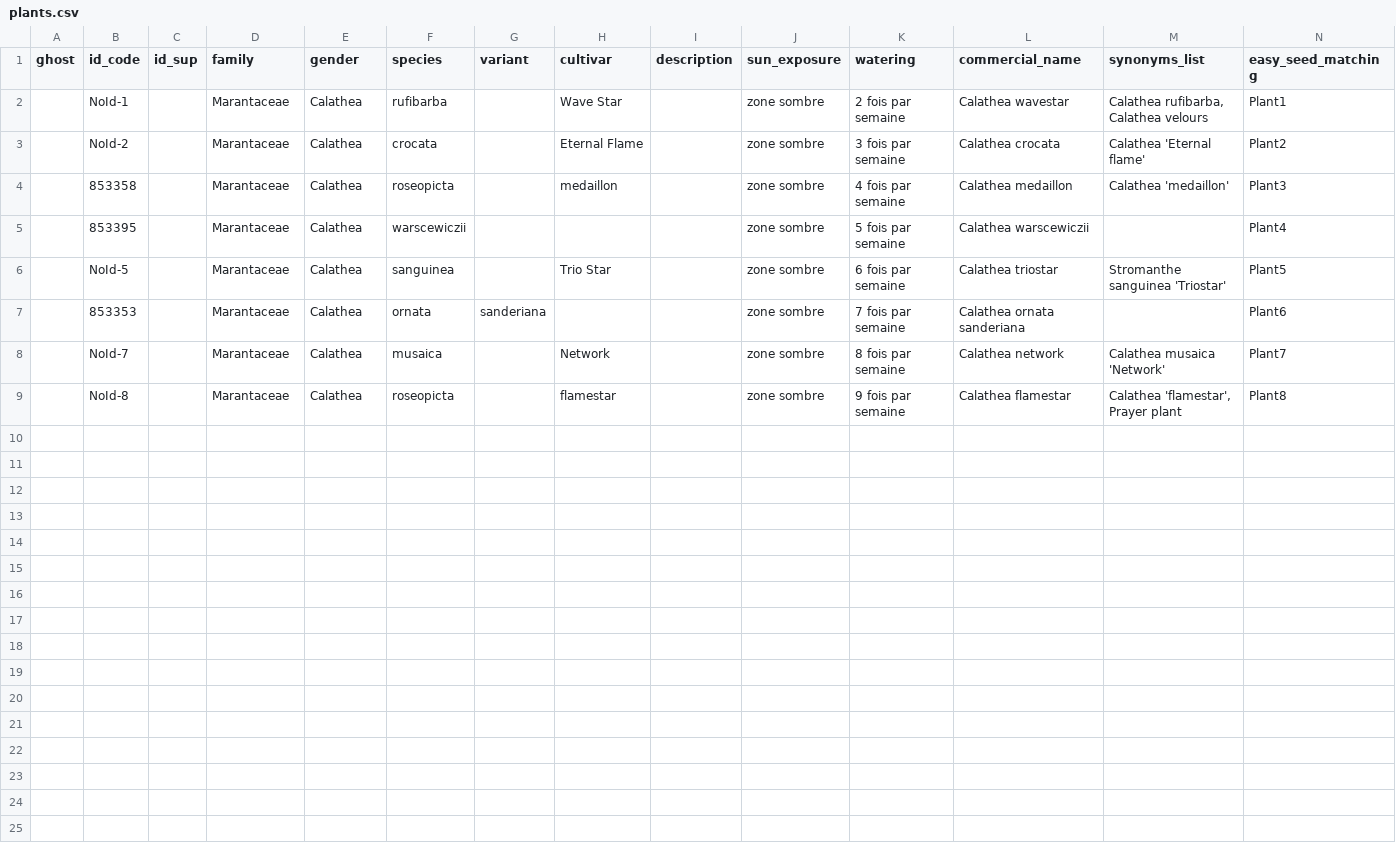
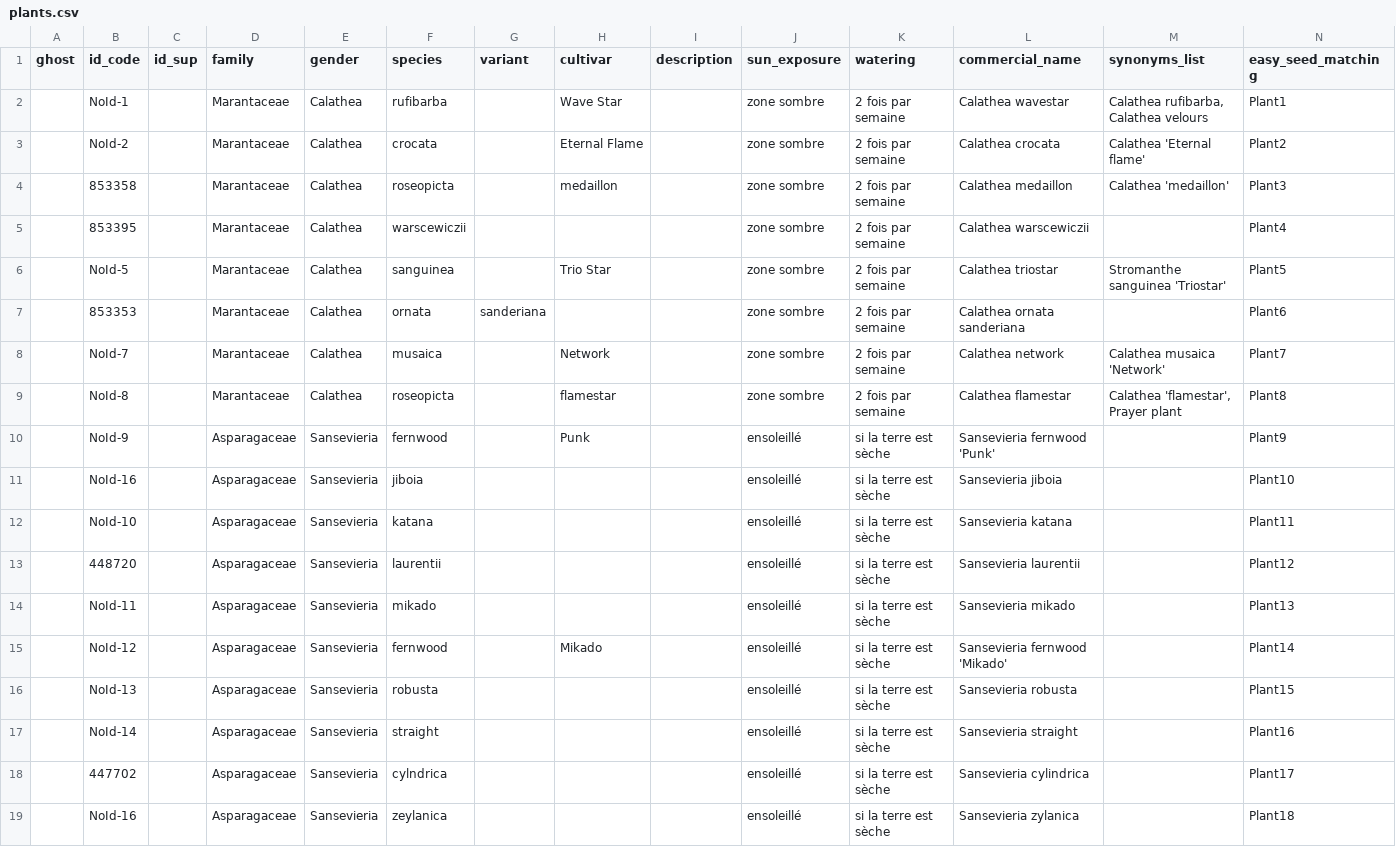
Before and after one commit to JCC1979/Adopte1Plante, a CSV file: lib/seeds/plants.csv, drawn as a sheet.

Commit message:
seed new avec 10 nouvelles plantes (#64)
* seed ok avec toutes composantes

* merge ok

```diff
--- a/lib/seeds/plants.csv
+++ b/lib/seeds/plants.csv
@@ -2,8 +2,18 @@
 ,NoId-1,,Marantaceae,Calathea,rufibarba,,Wave Star,,zone sombre,2 fois par semaine,Calathea wavestar,"Calathea rufibarba, Calathea velours",Plant1
-,NoId-2,,Marantaceae,Calathea,crocata,,Eternal Flame,,zone sombre,3 fois par semaine,Calathea crocata,Calathea 'Eternal flame',Plant2
-,853358,,Marantaceae,Calathea,roseopicta,,medaillon,,zone sombre,4 fois par semaine,Calathea medaillon,Calathea 'medaillon',Plant3
-,853395,,Marantaceae,Calathea,warscewiczii,,,,zone sombre,5 fois par semaine,Calathea warscewiczii,,Plant4
-,NoId-5,,Marantaceae,Calathea,sanguinea,,Trio Star,,zone sombre,6 fois par semaine,Calathea triostar,Stromanthe sanguinea 'Triostar',Plant5
-,853353,,Marantaceae,Calathea,ornata,sanderiana,,,zone sombre,7 fois par semaine,Calathea ornata sanderiana,,Plant6
-,NoId-7,,Marantaceae,Calathea,musaica,,Network,,zone sombre,8 fois par semaine,Calathea network,Calathea musaica 'Network',Plant7
-,NoId-8,,Marantaceae,Calathea,roseopicta,,flamestar,,zone sombre,9 fois par semaine,Calathea flamestar,"Calathea 'flamestar', Prayer plant",Plant8
+,NoId-2,,Marantaceae,Calathea,crocata,,Eternal Flame,,zone sombre,2 fois par semaine,Calathea crocata,Calathea 'Eternal flame',Plant2
+,853358,,Marantaceae,Calathea,roseopicta,,medaillon,,zone sombre,2 fois par semaine,Calathea medaillon,Calathea 'medaillon',Plant3
+,853395,,Marantaceae,Calathea,warscewiczii,,,,zone sombre,2 fois par semaine,Calathea warscewiczii,,Plant4
+,NoId-5,,Marantaceae,Calathea,sanguinea,,Trio Star,,zone sombre,2 fois par semaine,Calathea triostar,Stromanthe sanguinea 'Triostar',Plant5
+,853353,,Marantaceae,Calathea,ornata,sanderiana,,,zone sombre,2 fois par semaine,Calathea ornata sanderiana,,Plant6
+,NoId-7,,Marantaceae,Calathea,musaica,,Network,,zone sombre,2 fois par semaine,Calathea network,Calathea musaica 'Network',Plant7
+,NoId-8,,Marantaceae,Calathea,roseopicta,,flamestar,,zone sombre,2 fois par semaine,Calathea flamestar,"Calathea 'flamestar', Prayer plant",Plant8
+,NoId-9,,Asparagaceae,Sansevieria,fernwood,,Punk,,ensoleillé,si la terre est sèche,Sansevieria fernwood 'Punk',,Plant9
+,NoId-16,,Asparagaceae,Sansevieria,jiboia,,,,ensoleillé,si la terre est sèche,Sansevieria jiboia,,Plant10
+,NoId-10,,Asparagaceae,Sansevieria,katana,,,,ensoleillé,si la terre est sèche,Sansevieria katana,,Plant11
+,448720,,Asparagaceae,Sansevieria,laurentii,,,,ensoleillé,si la terre est sèche,Sansevieria laurentii,,Plant12
+,NoId-11,,Asparagaceae,Sansevieria,mikado,,,,ensoleillé,si la terre est sèche,Sansevieria mikado,,Plant13
+,NoId-12,,Asparagaceae,Sansevieria,fernwood,,Mikado,,ensoleillé,si la terre est sèche,Sansevieria fernwood 'Mikado',,Plant14
+,NoId-13,,Asparagaceae,Sansevieria,robusta,,,,ensoleillé,si la terre est sèche,Sansevieria robusta,,Plant15
+,NoId-14,,Asparagaceae,Sansevieria,straight,,,,ensoleillé,si la terre est sèche,Sansevieria straight,,Plant16
+,447702,,Asparagaceae,Sansevieria,cylndrica,,,,ensoleillé,si la terre est sèche,Sansevieria cylindrica,,Plant17
+,NoId-16,,Asparagaceae,Sansevieria,zeylanica,,,,ensoleillé,si la terre est sèche,Sansevieria zylanica,,Plant18
```
Also changed, not shown: lib/seeds/variants_plant.csv, 5 other files.
